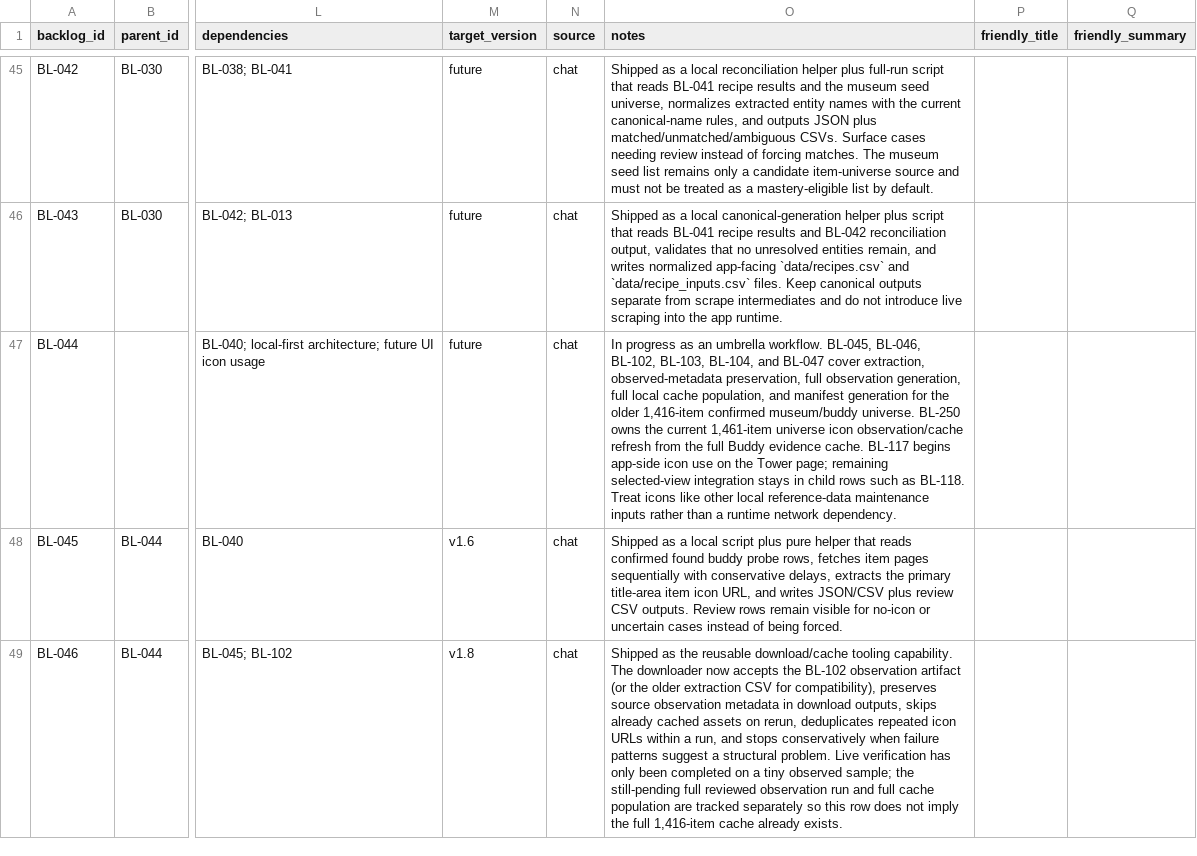
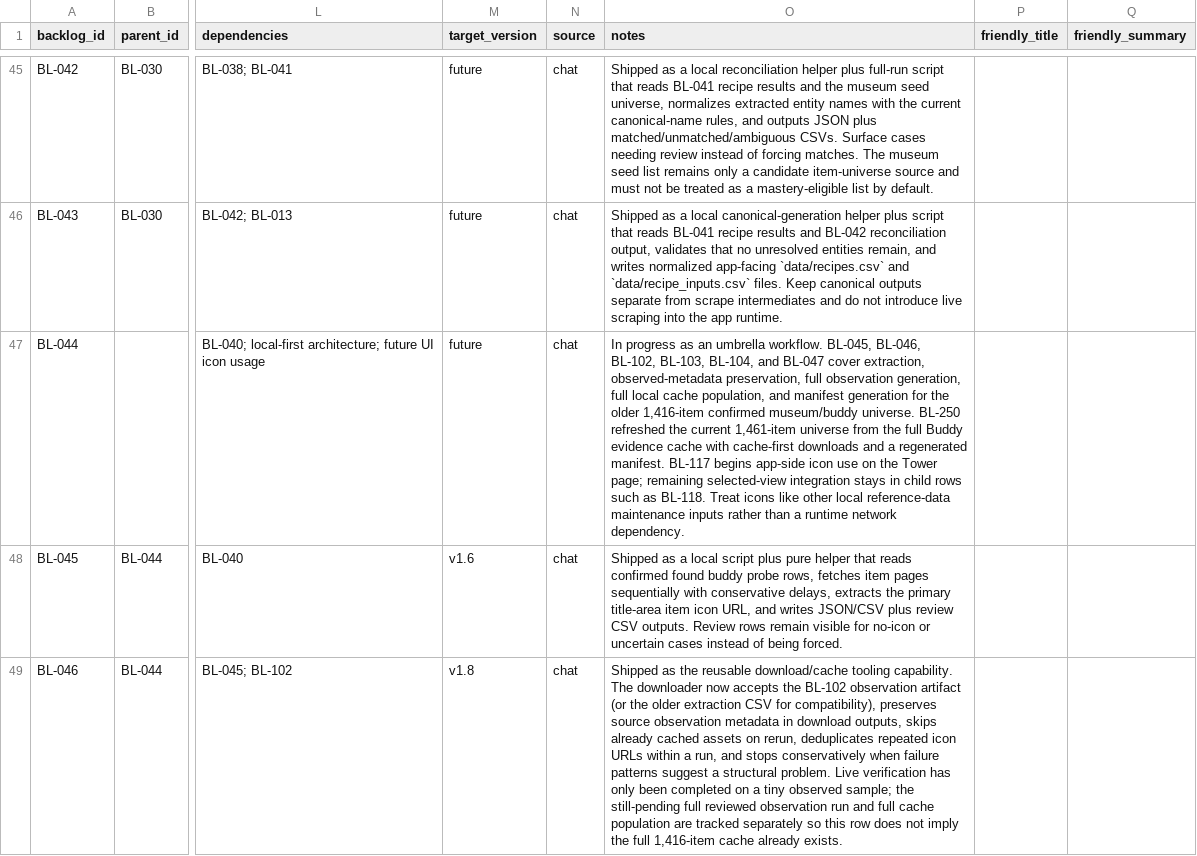
Before and after one commit to missvin/farmrpg-tools, a CSV file: planning/backlog.csv, drawn as a sheet; only a part is shown, gaps mark what is left out; the diff covers the shown part only; the diff names each change by its address in the sheet, - before the commit and + after, or states it on an @@ line.

Commit message:
data(v2.2): refresh current item icon cache

```diff
--- a/planning/backlog.csv
+++ b/planning/backlog.csv
-O47 (notes): …universe. BL-250 owns the current 1,461-item universe icon observation/cache refresh from the full Buddy evidence cache. BL-117 begins…
+O47 (notes): …universe. BL-250 refreshed the current 1,461-item universe from the full Buddy evidence cache with cache-first downloads and a regenerated manifest. BL-117 begins…
```
Also changed, not shown: 3 edited cells elsewhere in this file, 42 other files.
